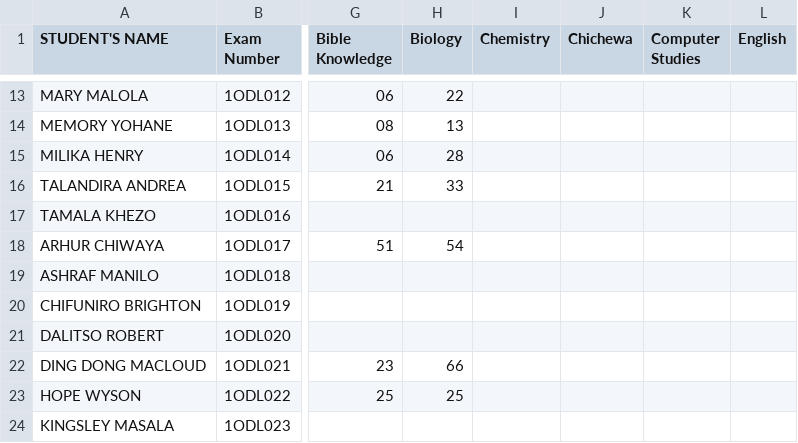
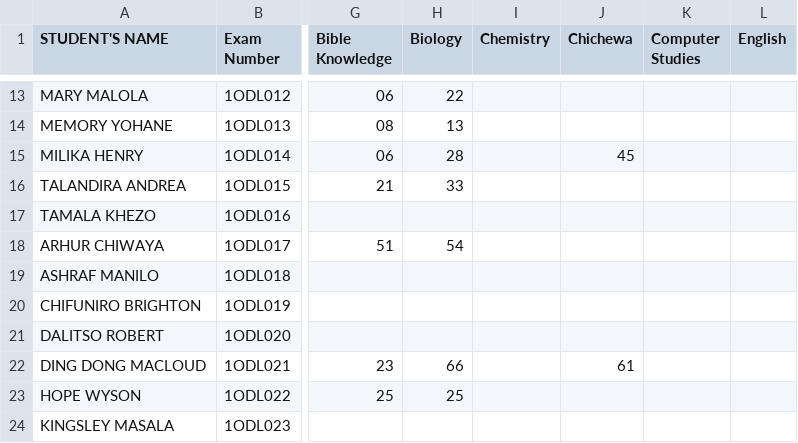
Before and after one commit to enitac/en1, a CSV file: form1.csv, drawn as a sheet; only a part is shown, gaps mark what is left out; the diff names each change by its address in the sheet, - before the commit and + after, or states it on an @@ line.

Commit message:
Update: form1 - Chichewa (4/22/2026, 10:49:19 AM)

```diff
--- a/form1.csv
+++ b/form1.csv
-J15 (Chichewa): (empty)
+J15 (Chichewa): 45
-J22 (Chichewa): (empty)
+J22 (Chichewa): 61
```
